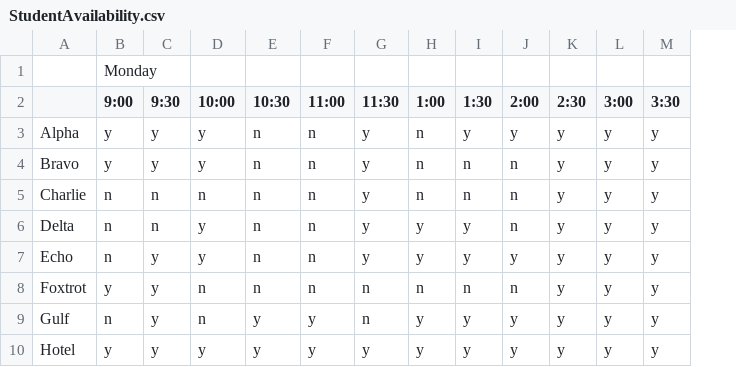
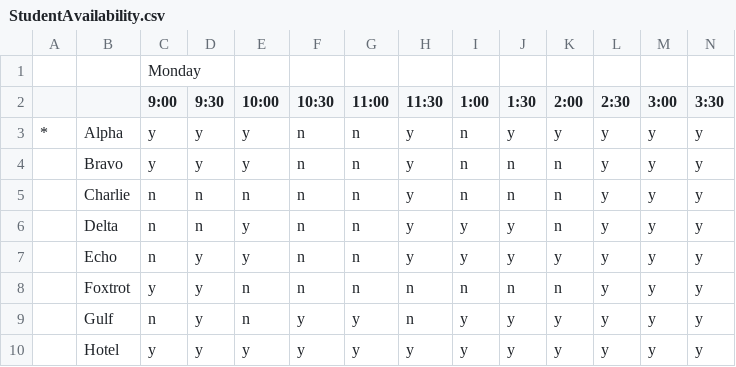
Before and after one commit to xandrasings/VoiceStudioScheduler, a CSV file: StudentAvailability.csv, drawn as a sheet; the diff names each change by its address in the sheet, - before the commit and + after, or states it on an @@ line.

```diff
--- a/StudentAvailability.csv
+++ b/StudentAvailability.csv
+column A, row 3: *
```
Also changed, not shown: StudentAvailability1.csv, 6 other files.
